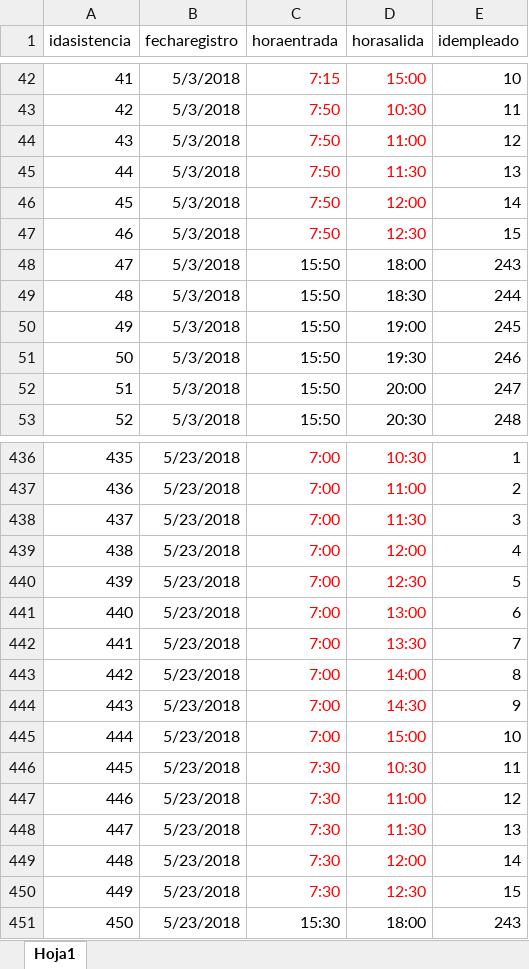
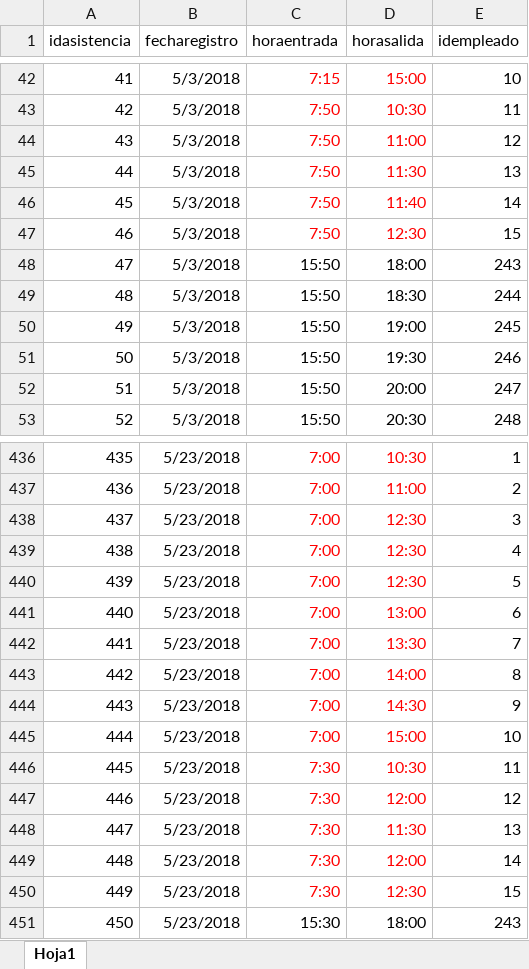
Before and after one commit to IngSoftware3CM2/proyecto, an Excel workbook: Datos/asistencia.xlsx, sheet Hoja1, drawn as a sheet; only a part is shown, gaps mark what is left out; values as stored, in another font and other column widths than the file's, no borders; the diff names each change by its address in the sheet, - before the commit and + after, or states it on an @@ line.

```diff
--- a/Datos/asistencia.xlsx (sheet Hoja1)
+++ b/Datos/asistencia.xlsx (sheet Hoja1)
-D46 (horasalida): 12:00
+D46 (horasalida): 11:40
-D438 (horasalida): 11:30
+D438 (horasalida): 12:30
-D439 (horasalida): 12:00
+D439 (horasalida): 12:30
-D447 (horasalida): 11:00
+D447 (horasalida): 12:00
```
Also changed, not shown: Datos/incidencia.xlsx, Datos/tiemposuplgenerado.xlsx, 26 other files.
